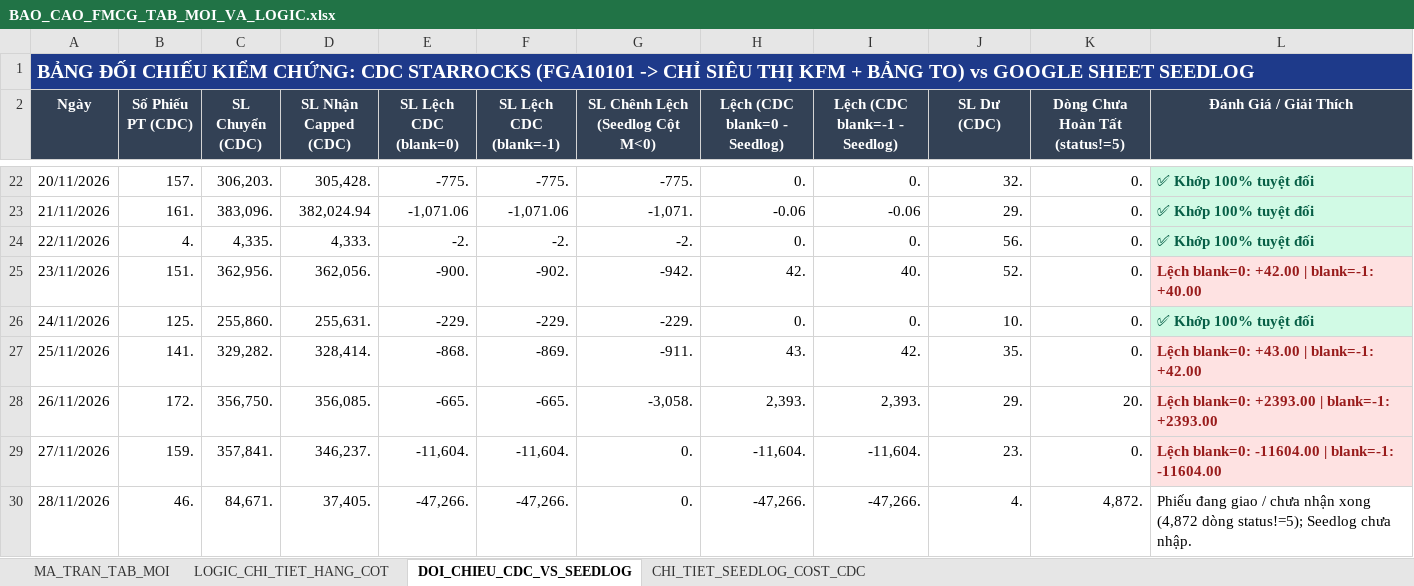
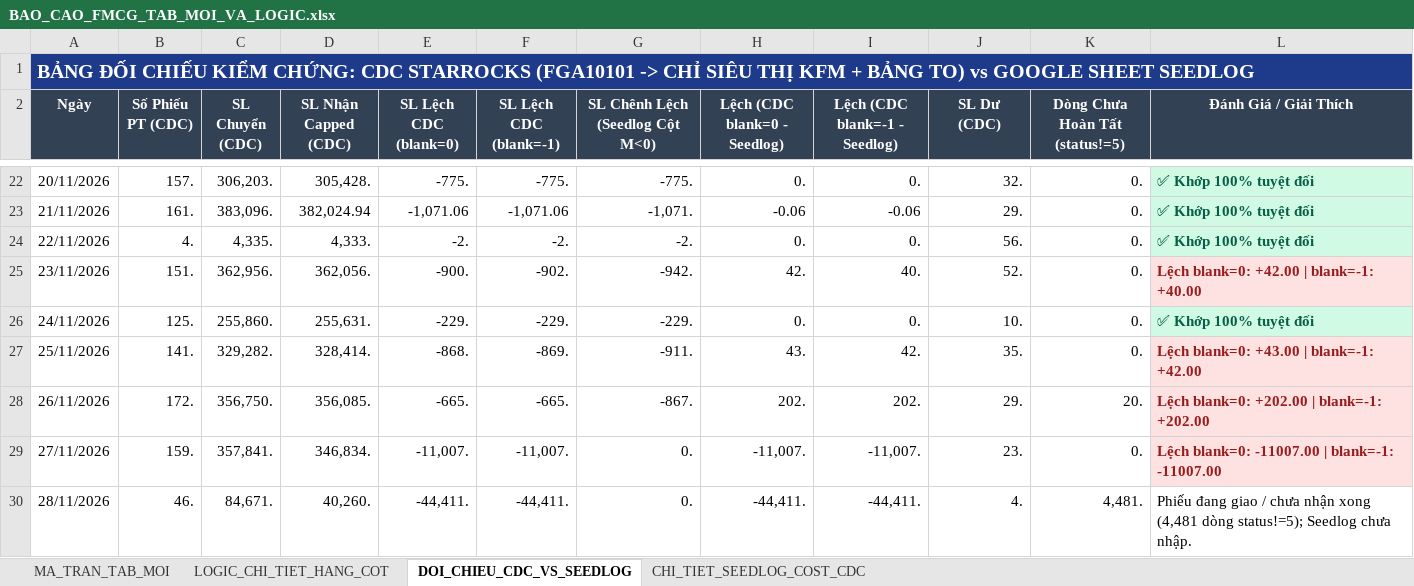
Before and after one commit to aresphamha/Doi_Soat_Dong_Mat, an Excel workbook: BAO_CAO_FMCG_TAB_MOI_VA_LOGIC.xlsx, sheet DOI_CHIEU_CDC_VS_SEEDLOG, drawn as a sheet; only a part is shown, gaps mark what is left out; values as stored, in another font and other column widths than the file's, no borders; the diff names each change by its address in the sheet, - before the commit and + after, or states it on an @@ line.

```diff
--- a/BAO_CAO_FMCG_TAB_MOI_VA_LOGIC.xlsx (sheet DOI_CHIEU_CDC_VS_SEEDLOG)
+++ b/BAO_CAO_FMCG_TAB_MOI_VA_LOGIC.xlsx (sheet DOI_CHIEU_CDC_VS_SEEDLOG)
-G28 (SL Chênh Lệch (Seedlog Cột M<0)): -3,058.
+G28 (SL Chênh Lệch (Seedlog Cột M<0)): -867.
-H28 (Lệch (CDC blank=0 - Seedlog)): 2,393.
+H28 (Lệch (CDC blank=0 - Seedlog)): 202.
-I28 (Lệch (CDC blank=-1 - Seedlog)): 2,393.
+I28 (Lệch (CDC blank=-1 - Seedlog)): 202.
-L28 (Đánh Giá / Giải Thích): Lệch blank=0: +2393.00 | blank=-1: +2393.00
+L28 (Đánh Giá / Giải Thích): Lệch blank=0: +202.00 | blank=-1: +202.00
-D29 (SL Nhận Capped (CDC)): 346,237.
+D29 (SL Nhận Capped (CDC)): 346,834.
-E29 (SL Lệch CDC (blank=0)): -11,604.
+E29 (SL Lệch CDC (blank=0)): -11,007.
-F29 (SL Lệch CDC (blank=-1)): -11,604.
+F29 (SL Lệch CDC (blank=-1)): -11,007.
-H29 (Lệch (CDC blank=0 - Seedlog)): -11,604.
+H29 (Lệch (CDC blank=0 - Seedlog)): -11,007.
-I29 (Lệch (CDC blank=-1 - Seedlog)): -11,604.
+I29 (Lệch (CDC blank=-1 - Seedlog)): -11,007.
-L29 (Đánh Giá / Giải Thích): Lệch blank=0: -11604.00 | blank=-1: -11604.00
+L29 (Đánh Giá / Giải Thích): Lệch blank=0: -11007.00 | blank=-1: -11007.00
-D30 (SL Nhận Capped (CDC)): 37,405.
+D30 (SL Nhận Capped (CDC)): 40,260.
-E30 (SL Lệch CDC (blank=0)): -47,266.
+E30 (SL Lệch CDC (blank=0)): -44,411.
-F30 (SL Lệch CDC (blank=-1)): -47,266.
+F30 (SL Lệch CDC (blank=-1)): -44,411.
-H30 (Lệch (CDC blank=0 - Seedlog)): -47,266.
+H30 (Lệch (CDC blank=0 - Seedlog)): -44,411.
-I30 (Lệch (CDC blank=-1 - Seedlog)): -47,266.
+I30 (Lệch (CDC blank=-1 - Seedlog)): -44,411.
-K30 (Dòng Chưa Hoàn Tất (status!=5)): 4,872.
+K30 (Dòng Chưa Hoàn Tất (status!=5)): 4,481.
-L30 (Đánh Giá / Giải Thích): …nhận xong (4,872 dòng status!=5);…
+L30 (Đánh Giá / Giải Thích): …nhận xong (4,481 dòng status!=5);…
```
Also changed, not shown: sheet CHI_TIET_SEEDLOG_COST_CDC, sheet MA_TRAN_TAB_MOI, 6 other files.
